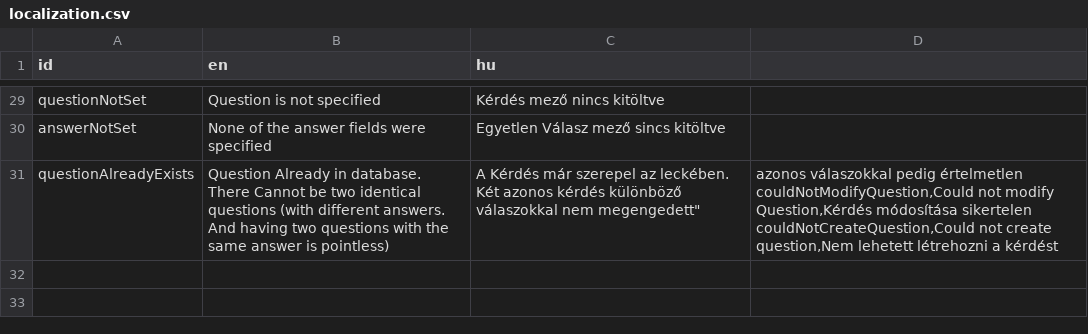
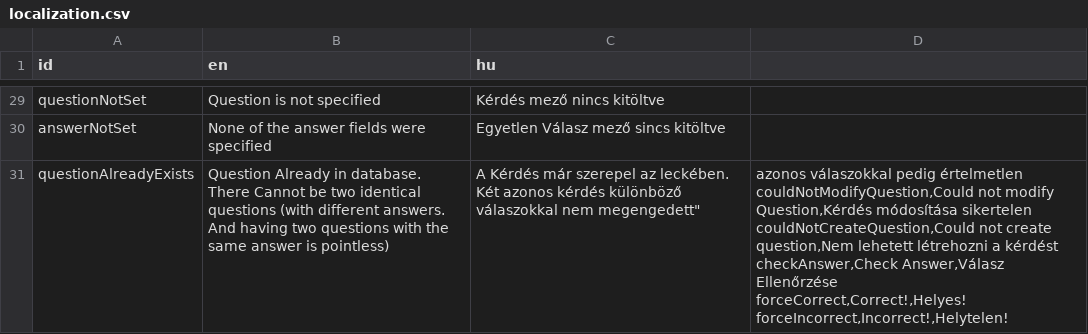
Before and after one commit to RobertKajnak/Langr, a CSV file: Localization/localization.csv, drawn as a sheet; only a part is shown, gaps mark what is left out.

```diff
--- a/Localization/localization.csv
+++ b/Localization/localization.csv
@@ -30,5 +30,7 @@ questionNotSet,Question is not specified,Kérdés mező nincs kitöltve
 answerNotSet,None of the answer fields were specified,Egyetlen Válasz mező sincs kitöltve
-questionAlreadyExists,Question Already in database. There Cannot be two identical questions (with different answers. And having two questions with the same answer is pointless),A Kérdés már szerepel az leckében. Két azonos kérdés különböző válaszokkal nem megengedett"," azonos válaszokkal pedig értelmetlen
-couldNotModifyQuestion,Could not modify Question,Kérdés módosítása sikertelen
-couldNotCreateQuestion,Could not create question,Nem lehetett létrehozni a kérdést
-
+questionAlreadyExists,Question Already in database. There Cannot be two identical questions (with different answers. And having two questions with the same answer is pointless),A Kérdés már szerepel az leckében. Két azonos kérdés különböző válaszokkal nem megengedett"," azonos válaszokkal pedig értelmetlen
+couldNotModifyQuestion,Could not modify Question,Kérdés módosítása sikertelen
+couldNotCreateQuestion,Could not create question,Nem lehetett létrehozni a kérdést
+checkAnswer,Check Answer,Válasz Ellenőrzése
+forceCorrect,Correct!,Helyes!
+forceIncorrect,Incorrect!,Helytelen!
```
Also changed, not shown: 20 other files.
